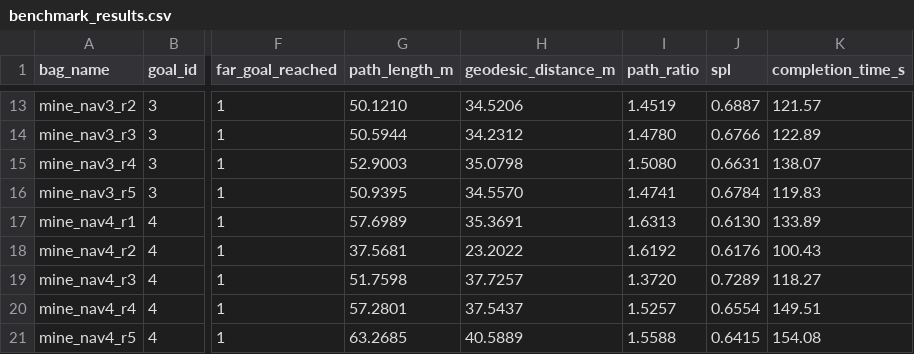
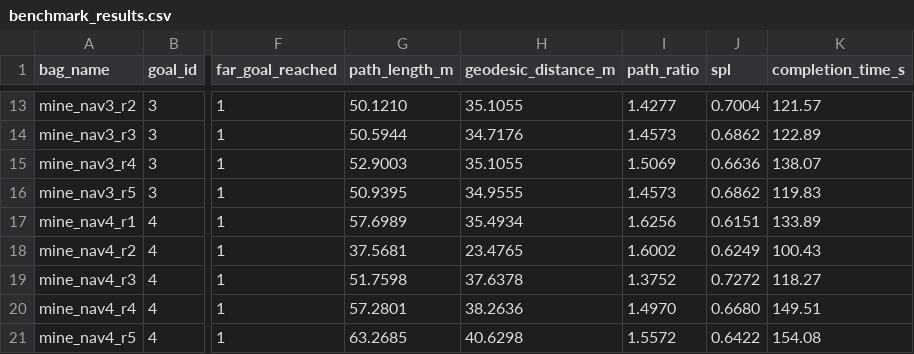
Before and after one commit to g1y5x3/spot_navigation, a CSV file: metrics/benchmark_results.csv, drawn as a sheet; only a part is shown, gaps mark what is left out; the diff covers the shown part only; the diff names each change by its address in the sheet, - before the commit and + after, or states it on an @@ line.

```diff
--- a/metrics/benchmark_results.csv
+++ b/metrics/benchmark_results.csv
-H13 (geodesic_distance_m): 34.5206
+H13 (geodesic_distance_m): 35.1055
-I13 (path_ratio): 1.4519
+I13 (path_ratio): 1.4277
-J13 (spl): 0.6887
+J13 (spl): 0.7004
-H14 (geodesic_distance_m): 34.2312
+H14 (geodesic_distance_m): 34.7176
-I14 (path_ratio): 1.4780
+I14 (path_ratio): 1.4573
-J14 (spl): 0.6766
+J14 (spl): 0.6862
-H15 (geodesic_distance_m): 35.0798
+H15 (geodesic_distance_m): 35.1055
-I15 (path_ratio): 1.5080
+I15 (path_ratio): 1.5069
-J15 (spl): 0.6631
+J15 (spl): 0.6636
-H16 (geodesic_distance_m): 34.5570
+H16 (geodesic_distance_m): 34.9555
-I16 (path_ratio): 1.4741
+I16 (path_ratio): 1.4573
-J16 (spl): 0.6784
+J16 (spl): 0.6862
-H17 (geodesic_distance_m): 35.3691
+H17 (geodesic_distance_m): 35.4934
-I17 (path_ratio): 1.6313
+I17 (path_ratio): 1.6256
-J17 (spl): 0.6130
+J17 (spl): 0.6151
-H18 (geodesic_distance_m): 23.2022
+H18 (geodesic_distance_m): 23.4765
-I18 (path_ratio): 1.6192
+I18 (path_ratio): 1.6002
-J18 (spl): 0.6176
+J18 (spl): 0.6249
-H19 (geodesic_distance_m): 37.7257
+H19 (geodesic_distance_m): 37.6378
-I19 (path_ratio): 1.3720
+I19 (path_ratio): 1.3752
-J19 (spl): 0.7289
+J19 (spl): 0.7272
-H20 (geodesic_distance_m): 37.5437
+H20 (geodesic_distance_m): 38.2636
-I20 (path_ratio): 1.5257
+I20 (path_ratio): 1.4970
-J20 (spl): 0.6554
+J20 (spl): 0.6680
-H21 (geodesic_distance_m): 40.5889
+H21 (geodesic_distance_m): 40.6298
-I21 (path_ratio): 1.5588
+I21 (path_ratio): 1.5572
-J21 (spl): 0.6415
+J21 (spl): 0.6422
```
Also changed, not shown: 30 edited cells elsewhere in this file, 6 other files.
